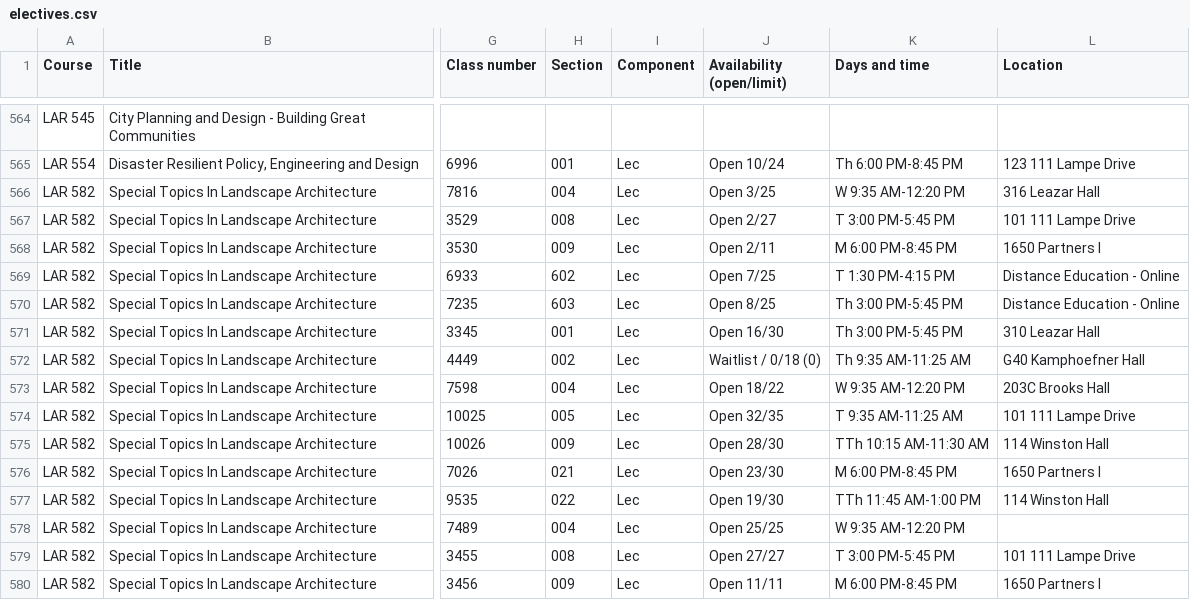
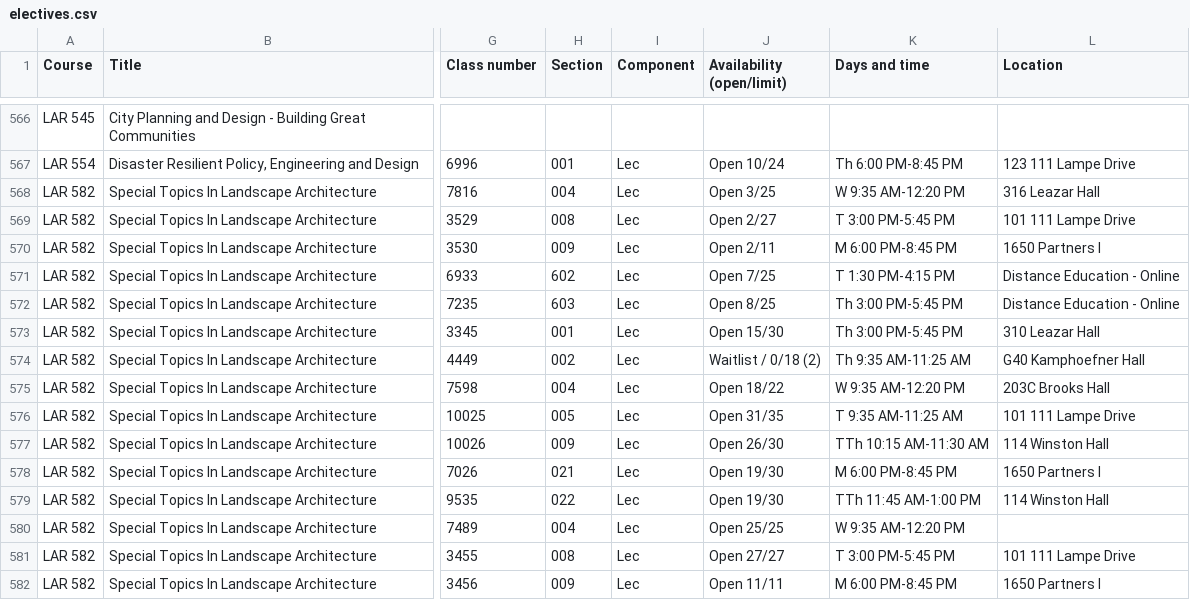
Before and after one commit to atb1982/design-studies-electives, a CSV file: data/electives.csv, drawn as a sheet; only a part is shown, gaps mark what is left out; addresses are those after the commit; the diff covers the shown part only; the diff names each change by its address in the sheet, - before the commit and + after, or states it on an @@ line.

```diff
--- a/data/electives.csv
+++ b/data/electives.csv
-J573 (Availability (open/limit)): Open 16/30
+J573 (Availability (open/limit)): Open 15/30
-J574 (Availability (open/limit)): Waitlist / 0/18 (0)
+J574 (Availability (open/limit)): Waitlist / 0/18 (2)
-J576 (Availability (open/limit)): Open 32/35
+J576 (Availability (open/limit)): Open 31/35
-J577 (Availability (open/limit)): Open 28/30
+J577 (Availability (open/limit)): Open 26/30
-J578 (Availability (open/limit)): Open 23/30
+J578 (Availability (open/limit)): Open 19/30
```
Also changed, not shown: 4 added rows and 134 edited cells elsewhere in this file, 3 other files.
